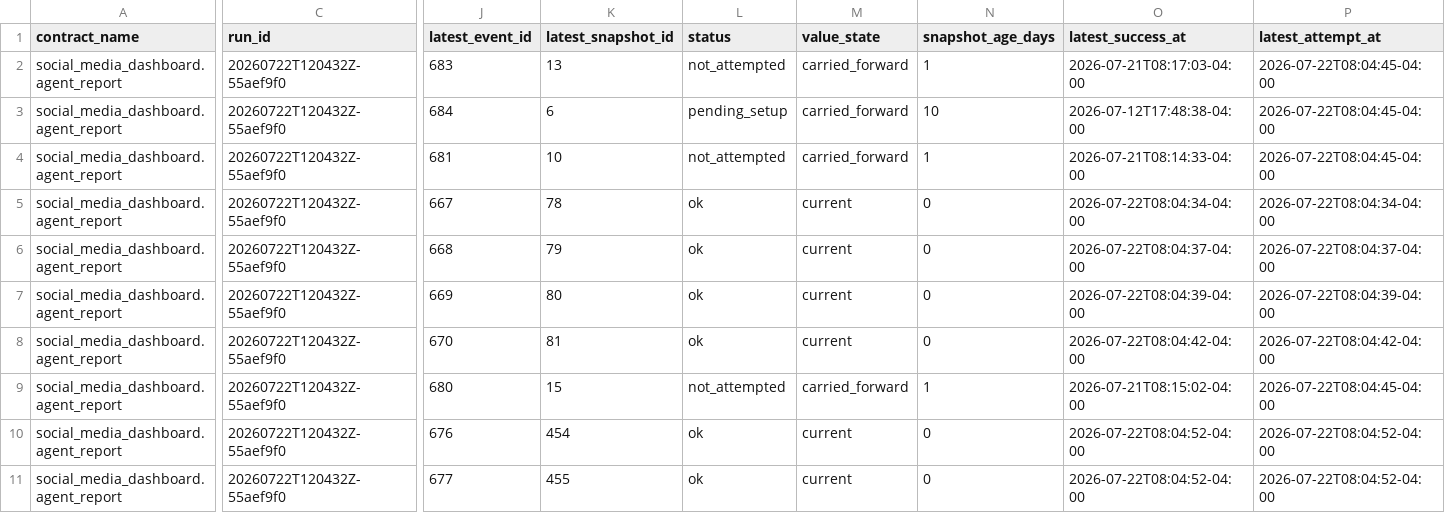
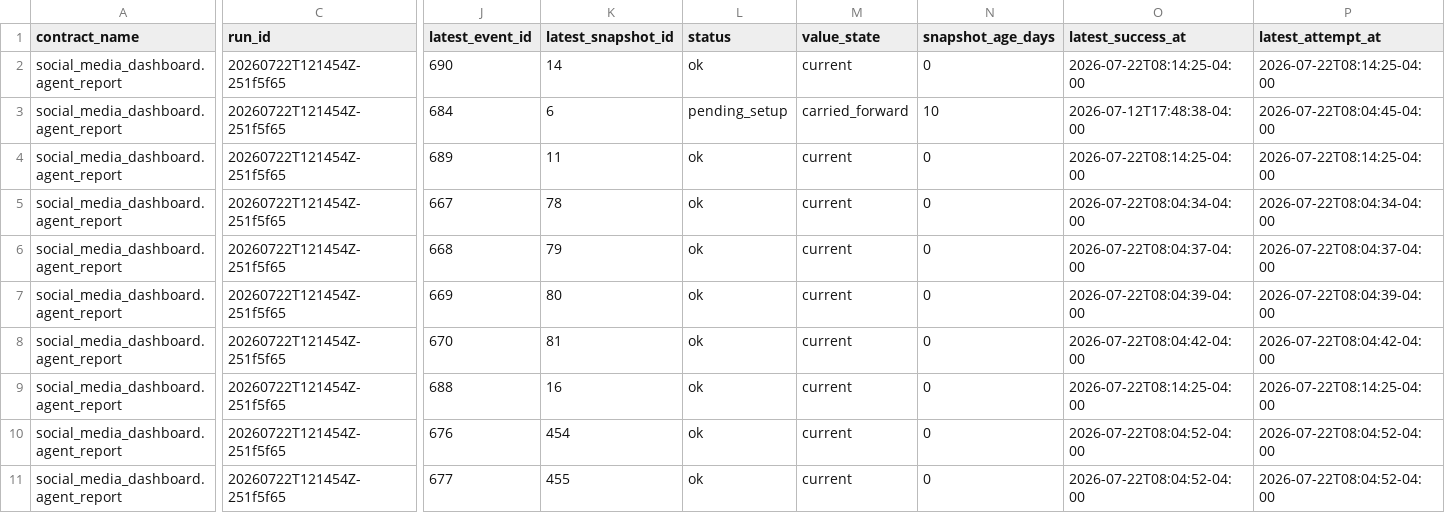
Before and after one commit to Trippaeon3/sublime-social-tracker-site, a CSV file: dashboard/data/agent_source_status.csv, drawn as a sheet; only a part is shown, gaps mark what is left out; the diff covers the shown part only; the diff names each change by its address in the sheet, - before the commit and + after, or states it on an @@ line.

```diff
--- a/dashboard/data/agent_source_status.csv
+++ b/dashboard/data/agent_source_status.csv
-C2:C11 (run_id): 20260722T120432Z-55aef9f0
+C2:C11 (run_id): 20260722T121454Z-251f5f65
-J2 (latest_event_id): 683
+J2 (latest_event_id): 690
-K2 (latest_snapshot_id): 13
+K2 (latest_snapshot_id): 14
-L2 (status): not_attempted
+L2 (status): ok
-M2 (value_state): carried_forward
+M2 (value_state): current
-N2 (snapshot_age_days): 1
+N2 (snapshot_age_days): 0
-O2 (latest_success_at): 2026-07-21T08:17:03-04:00
+O2 (latest_success_at): 2026-07-22T08:14:25-04:00
-P2 (latest_attempt_at): 2026-07-22T08:04:45-04:00
+P2 (latest_attempt_at): 2026-07-22T08:14:25-04:00
-J4 (latest_event_id): 681
+J4 (latest_event_id): 689
-K4 (latest_snapshot_id): 10
+K4 (latest_snapshot_id): 11
-L4 (status): not_attempted
+L4 (status): ok
-M4 (value_state): carried_forward
+M4 (value_state): current
-N4 (snapshot_age_days): 1
+N4 (snapshot_age_days): 0
-O4 (latest_success_at): 2026-07-21T08:14:33-04:00
+O4 (latest_success_at): 2026-07-22T08:14:25-04:00
-P4 (latest_attempt_at): 2026-07-22T08:04:45-04:00
+P4 (latest_attempt_at): 2026-07-22T08:14:25-04:00
-J9 (latest_event_id): 680
+J9 (latest_event_id): 688
-K9 (latest_snapshot_id): 15
+K9 (latest_snapshot_id): 16
-L9 (status): not_attempted
+L9 (status): ok
-M9 (value_state): carried_forward
+M9 (value_state): current
-N9 (snapshot_age_days): 1
+N9 (snapshot_age_days): 0
-O9 (latest_success_at): 2026-07-21T08:15:02-04:00
+O9 (latest_success_at): 2026-07-22T08:14:25-04:00
-P9 (latest_attempt_at): 2026-07-22T08:04:45-04:00
+P9 (latest_attempt_at): 2026-07-22T08:14:25-04:00
```
Also changed, not shown: 44 edited cells elsewhere in this file, dashboard/data/ahrefs_web_history.csv, dashboard/data/beacons_social_history.csv, 12 other files.
